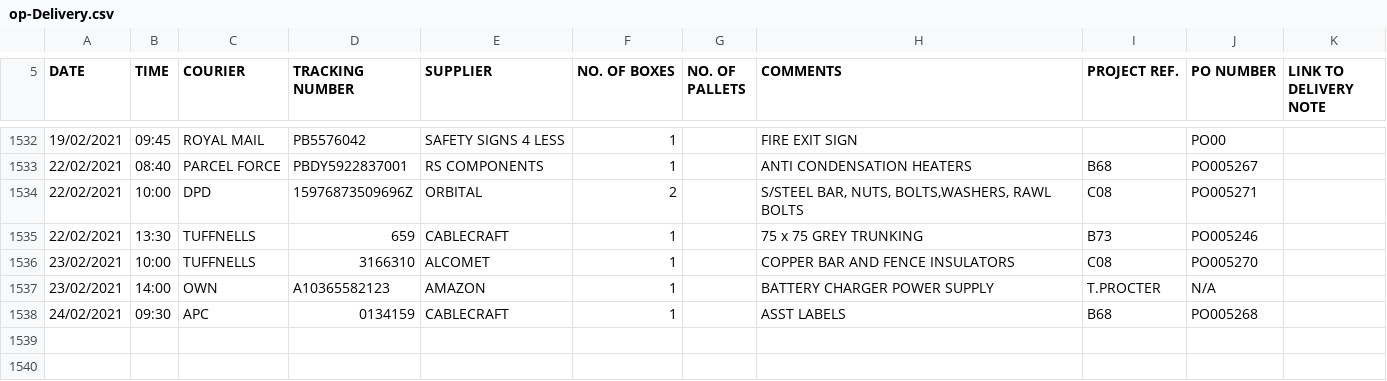
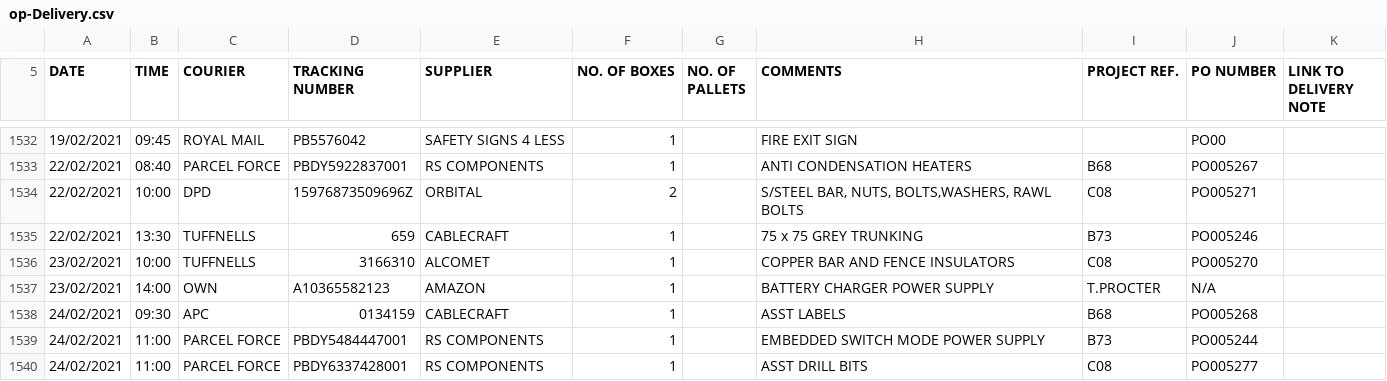
Before and after one commit to HansEJC/hansejc.github.io, a CSV file: Orion Park/op-Delivery.csv, drawn as a sheet; only a part is shown, gaps mark what is left out; the diff names each change by its address in the sheet, - before the commit and + after, or states it on an @@ line.

```diff
--- a/Orion Park/op-Delivery.csv
+++ b/Orion Park/op-Delivery.csv
+row 1539: 24/02/2021 | 11:00 | PARCEL FORCE | PBDY5484447001 | RS COMPONENTS | 1 |  | EMBEDDED SWITCH MODE POWER SUPPLY | B73 | PO005244
+row 1540: 24/02/2021 | 11:00 | PARCEL FORCE | PBDY6337428001 | RS COMPONENTS | 1 |  | ASST DRILL BITS | C08 | PO005277
```
Also changed, not shown: 1 other file.
